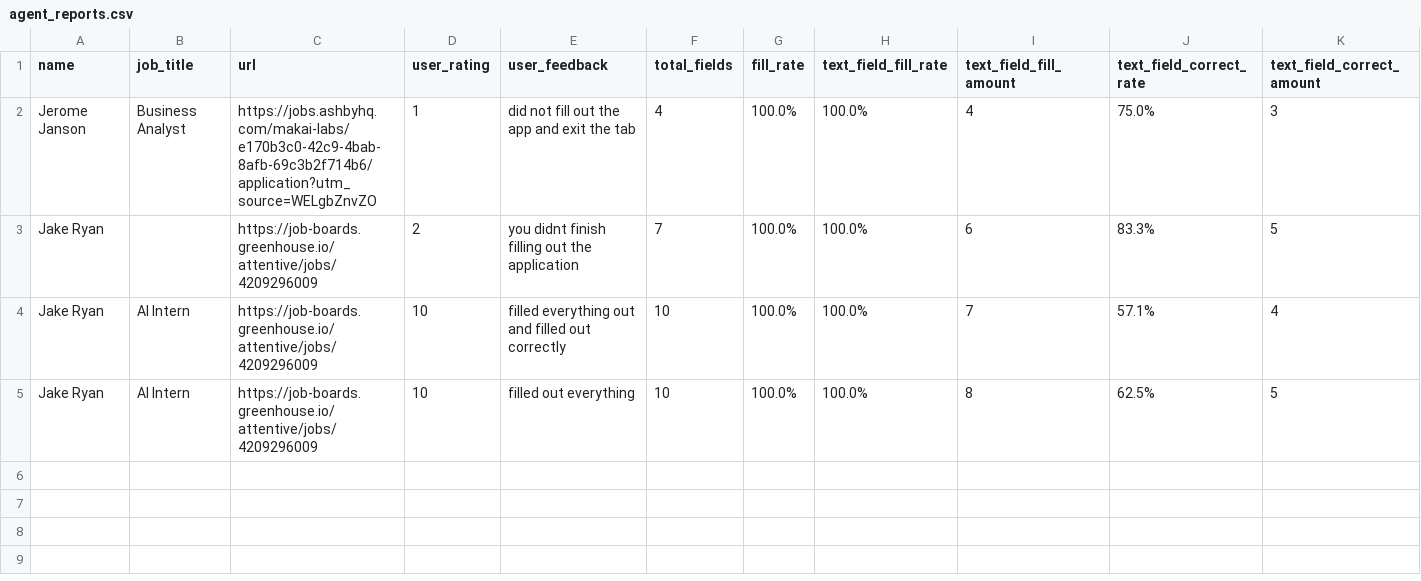
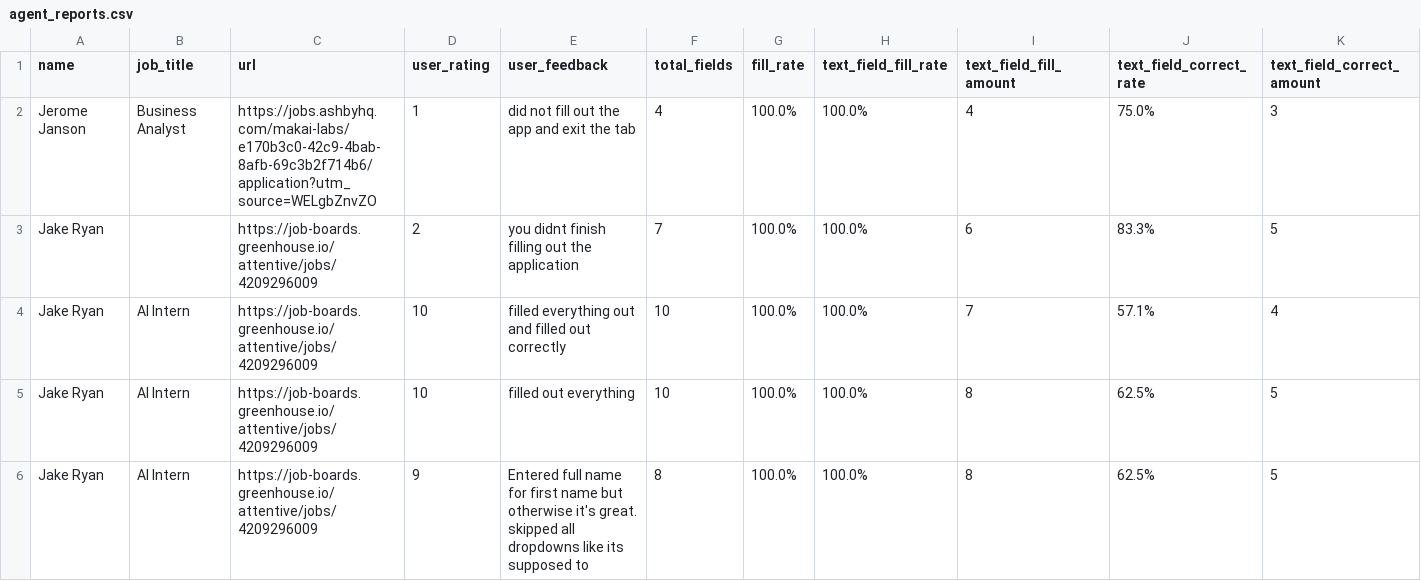
Before and after one commit to sanilac6459/job-agent, a CSV file: agent_reports.csv, drawn as a sheet; only a part is shown; rows hold the shown columns only; the diff names each change by its address in the sheet, - before the commit and + after, or states it on an @@ line.

Commit message:
Trying to see if modified prompt worked (skip dropdowns)

```diff
--- a/agent_reports.csv
+++ b/agent_reports.csv
+row 6: Jake Ryan | AI Intern | https://job-boards.greenhouse.io/attentive/jobs/4209296009 | 9 | Entered full name for first name but otherwise it's great. skipped all dropdowns like its supposed to | 8 | 100.0% | 100.0% | 8 | 62.5% | 5
```
Also changed, not shown: application_history.csv, 2 other files.
